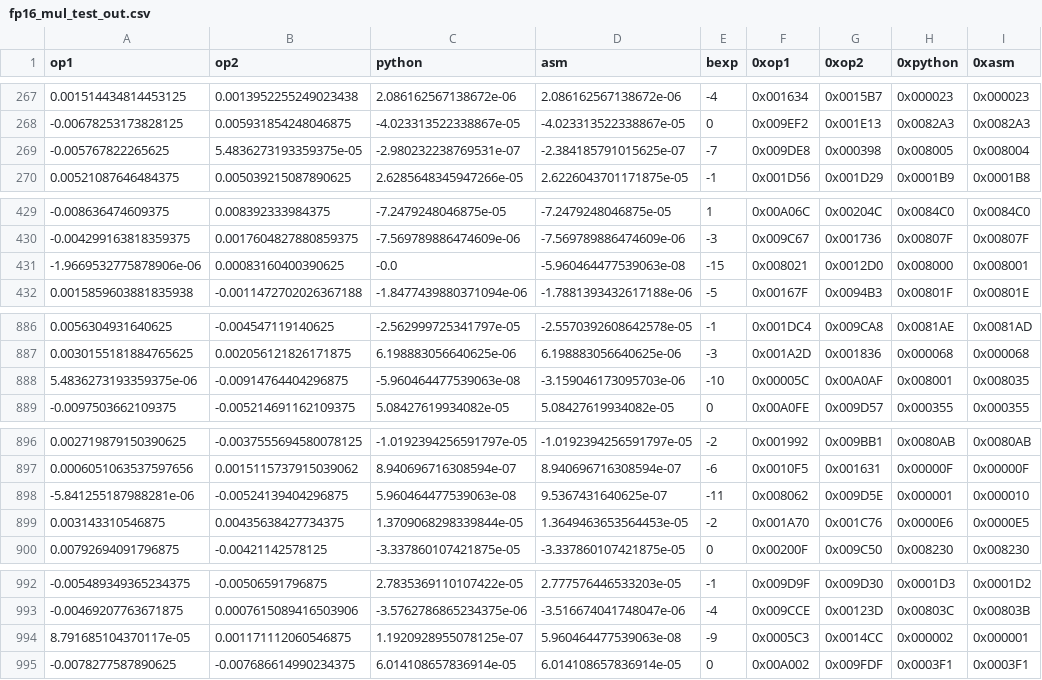
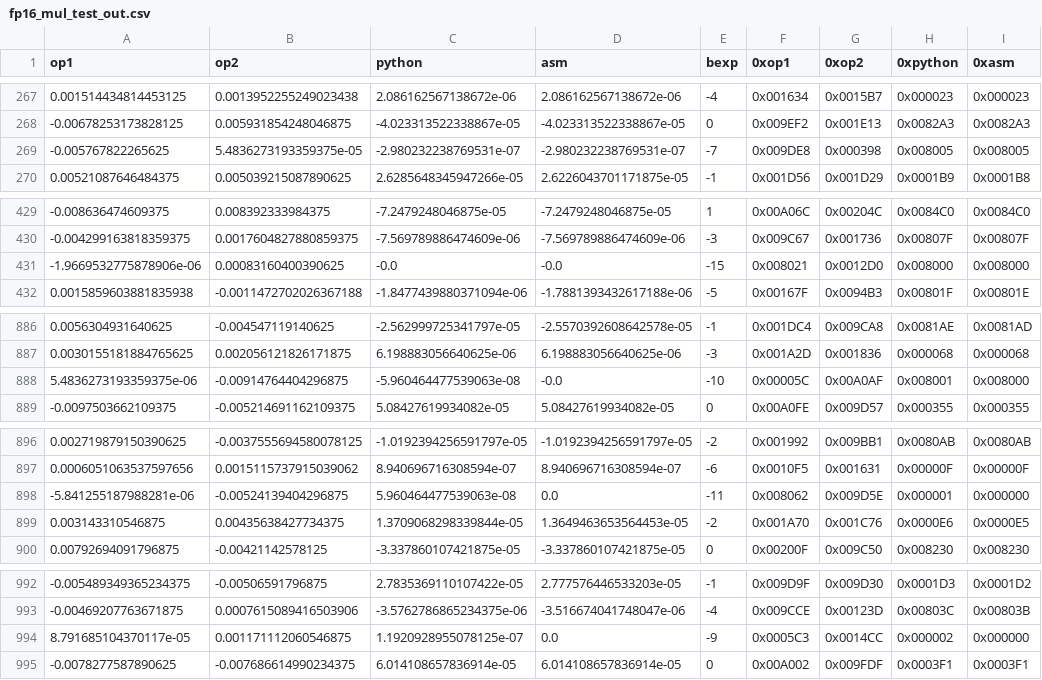
Before and after one commit to bgates747/agon-utils, a CSV file: examples/matrix/tgt/fp16_mul_test_out.csv, drawn as a sheet; only a part is shown, gaps mark what is left out; the diff covers the shown part only.

```diff
--- a/examples/matrix/tgt/fp16_mul_test_out.csv
+++ b/examples/matrix/tgt/fp16_mul_test_out.csv
@@ -268,3 +268,3 @@ op1,op2,python,asm,bexp,0xop1,0xop2,0xpython,0xasm
 -0.00678253173828125,0.005931854248046875,-4.023313522338867e-05,-4.023313522338867e-05,0,0x009EF2,0x001E13,0x0082A3,0x0082A3
--0.005767822265625,5.4836273193359375e-05,-2.980232238769531e-07,-2.384185791015625e-07,-7,0x009DE8,0x000398,0x008005,0x008004
+-0.005767822265625,5.4836273193359375e-05,-2.980232238769531e-07,-2.980232238769531e-07,-7,0x009DE8,0x000398,0x008005,0x008005
 0.00521087646484375,0.005039215087890625,2.6285648345947266e-05,2.6226043701171875e-05,-1,0x001D56,0x001D29,0x0001B9,0x0001B8
@@ -430,3 +430,3 @@ op1,op2,python,asm,bexp,0xop1,0xop2,0xpython,0xasm
 -0.004299163818359375,0.0017604827880859375,-7.569789886474609e-06,-7.569789886474609e-06,-3,0x009C67,0x001736,0x00807F,0x00807F
--1.9669532775878906e-06,0.00083160400390625,-0.0,-5.960464477539063e-08,-15,0x008021,0x0012D0,0x008000,0x008001
+-1.9669532775878906e-06,0.00083160400390625,-0.0,-0.0,-15,0x008021,0x0012D0,0x008000,0x008000
 0.0015859603881835938,-0.0011472702026367188,-1.8477439880371094e-06,-1.7881393432617188e-06,-5,0x00167F,0x0094B3,0x00801F,0x00801E
@@ -887,3 +887,3 @@ op1,op2,python,asm,bexp,0xop1,0xop2,0xpython,0xasm
 0.0030155181884765625,0.002056121826171875,6.198883056640625e-06,6.198883056640625e-06,-3,0x001A2D,0x001836,0x000068,0x000068
-5.4836273193359375e-06,-0.00914764404296875,-5.960464477539063e-08,-3.159046173095703e-06,-10,0x00005C,0x00A0AF,0x008001,0x008035
+5.4836273193359375e-06,-0.00914764404296875,-5.960464477539063e-08,-0.0,-10,0x00005C,0x00A0AF,0x008001,0x008000
 -0.0097503662109375,-0.005214691162109375,5.08427619934082e-05,5.08427619934082e-05,0,0x00A0FE,0x009D57,0x000355,0x000355
@@ -897,3 +897,3 @@ op1,op2,python,asm,bexp,0xop1,0xop2,0xpython,0xasm
 0.0006051063537597656,0.0015115737915039062,8.940696716308594e-07,8.940696716308594e-07,-6,0x0010F5,0x001631,0x00000F,0x00000F
--5.841255187988281e-06,-0.00524139404296875,5.960464477539063e-08,9.5367431640625e-07,-11,0x008062,0x009D5E,0x000001,0x000010
+-5.841255187988281e-06,-0.00524139404296875,5.960464477539063e-08,0.0,-11,0x008062,0x009D5E,0x000001,0x000000
 0.003143310546875,0.00435638427734375,1.3709068298339844e-05,1.3649463653564453e-05,-2,0x001A70,0x001C76,0x0000E6,0x0000E5
@@ -993,3 +993,3 @@ op1,op2,python,asm,bexp,0xop1,0xop2,0xpython,0xasm
 -0.00469207763671875,0.0007615089416503906,-3.5762786865234375e-06,-3.516674041748047e-06,-4,0x009CCE,0x00123D,0x00803C,0x00803B
-8.791685104370117e-05,0.001171112060546875,1.1920928955078125e-07,5.960464477539063e-08,-9,0x0005C3,0x0014CC,0x000002,0x000001
+8.791685104370117e-05,0.001171112060546875,1.1920928955078125e-07,0.0,-9,0x0005C3,0x0014CC,0x000002,0x000000
 -0.0078277587890625,-0.007686614990234375,6.014108657836914e-05,6.014108657836914e-05,0,0x00A002,0x009FDF,0x0003F1,0x0003F1
```
Also changed, not shown: 14 edited cells elsewhere in this file, 8 other files.
